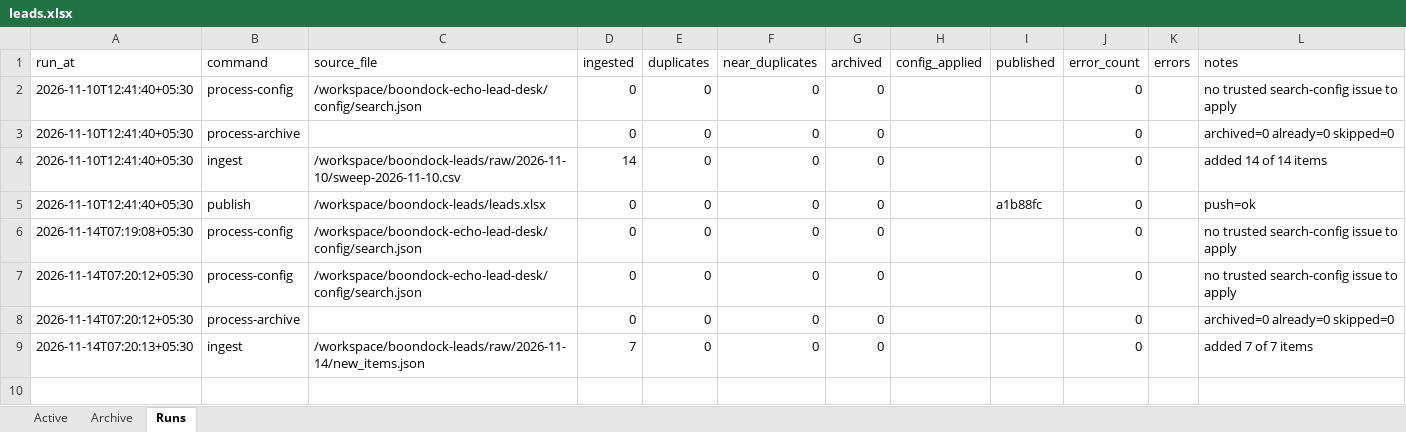
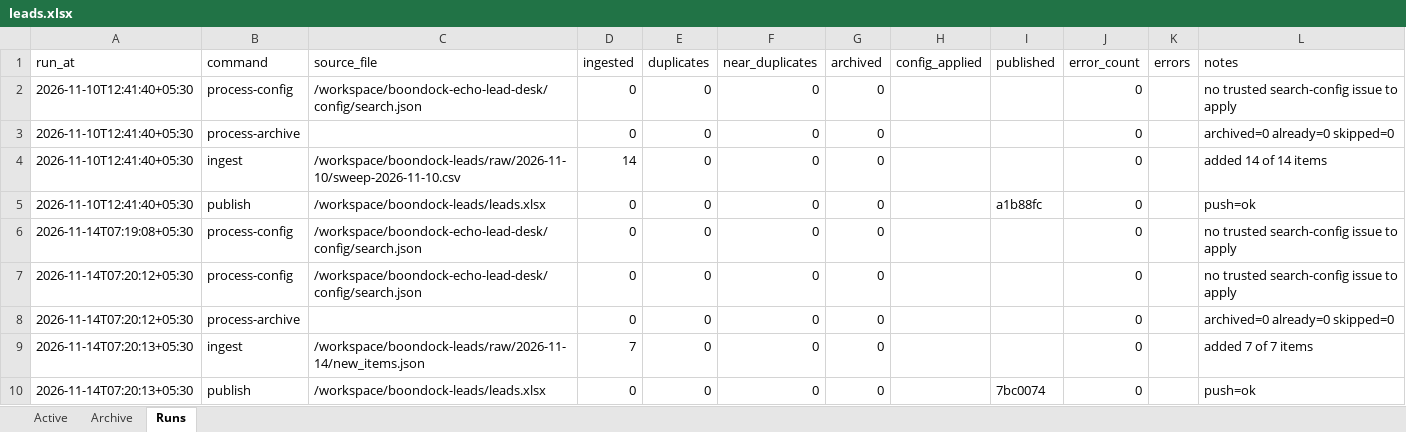
Before and after one commit to vibhvesh/boondock-echo-lead-desk, an Excel workbook: data/leads.xlsx, sheet Runs, drawn as a sheet; values as stored, in another font and other column widths than the file's, no borders; the diff names each change by its address in the sheet, - before the commit and + after, or states it on an @@ line.

Commit message:
Lead desk: record publish run (14 Nov 2026, 07:20 Asia/Calcutta)

```diff
--- a/data/leads.xlsx (sheet Runs)
+++ b/data/leads.xlsx (sheet Runs)
+row 10: 2026-11-14T07:20:13+05:30 | publish | /workspace/boondock-leads/leads.xlsx | 0 | 0 | 0 | 0 |  | 7bc0074 | 0 |  | push=ok
```
Also changed, not shown: 1 other file.
